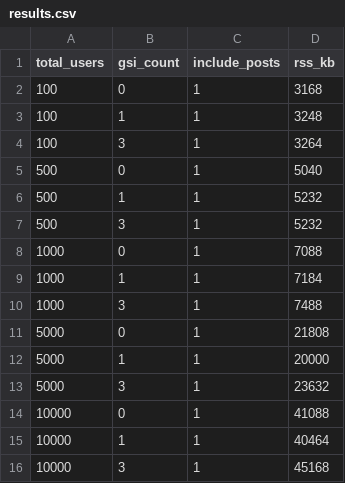
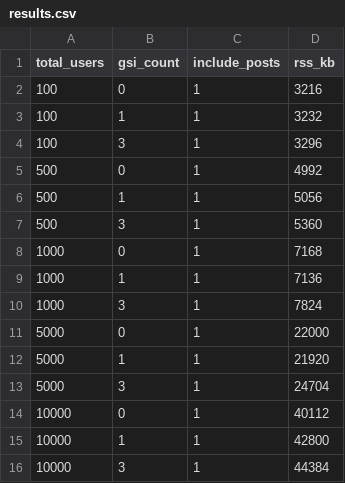
Before and after one commit to AnthusAI/Virtuus, a CSV file: benchmarks/output_memory/results.csv, drawn as a sheet.

Commit message:
Fix memory benchmark chart and document RSS

```diff
--- a/benchmarks/output_memory/results.csv
+++ b/benchmarks/output_memory/results.csv
@@ -1,16 +1,16 @@
 total_users,gsi_count,include_posts,rss_kb
-100,0,1,3168
-100,1,1,3248
-100,3,1,3264
-500,0,1,5040
-500,1,1,5232
-500,3,1,5232
-1000,0,1,7088
-1000,1,1,7184
-1000,3,1,7488
-5000,0,1,21808
-5000,1,1,20000
-5000,3,1,23632
-10000,0,1,41088
-10000,1,1,40464
-10000,3,1,45168
+100,0,1,3216
+100,1,1,3232
+100,3,1,3296
+500,0,1,4992
+500,1,1,5056
+500,3,1,5360
+1000,0,1,7168
+1000,1,1,7136
+1000,3,1,7824
+5000,0,1,22000
+5000,1,1,21920
+5000,3,1,24704
+10000,0,1,40112
+10000,1,1,42800
+10000,3,1,44384
```
Also changed, not shown: 5 other files.
